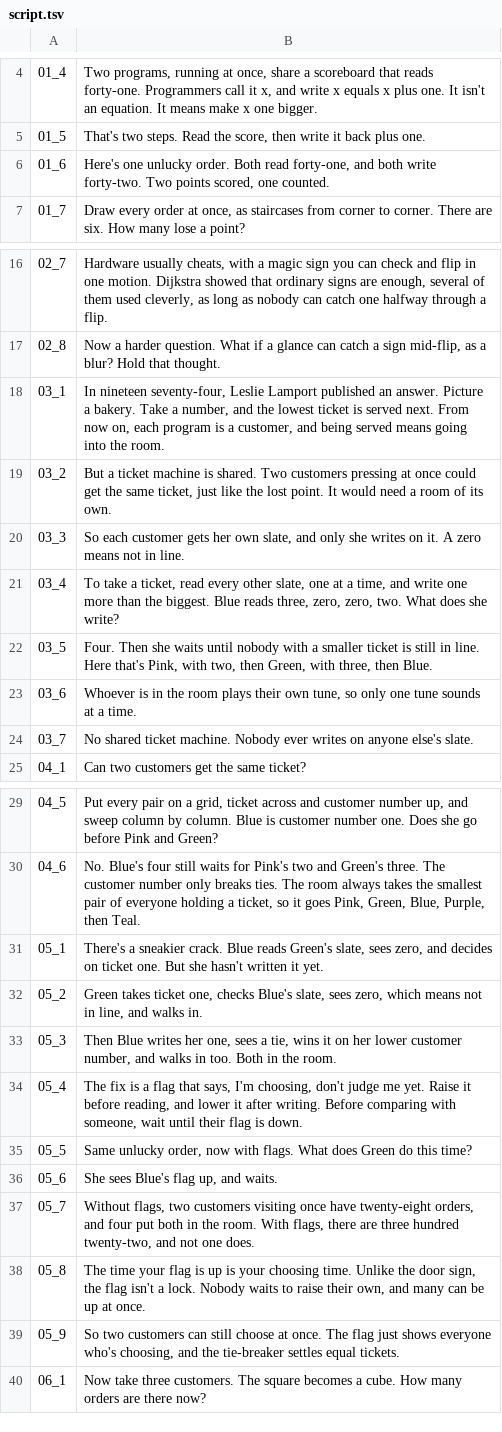
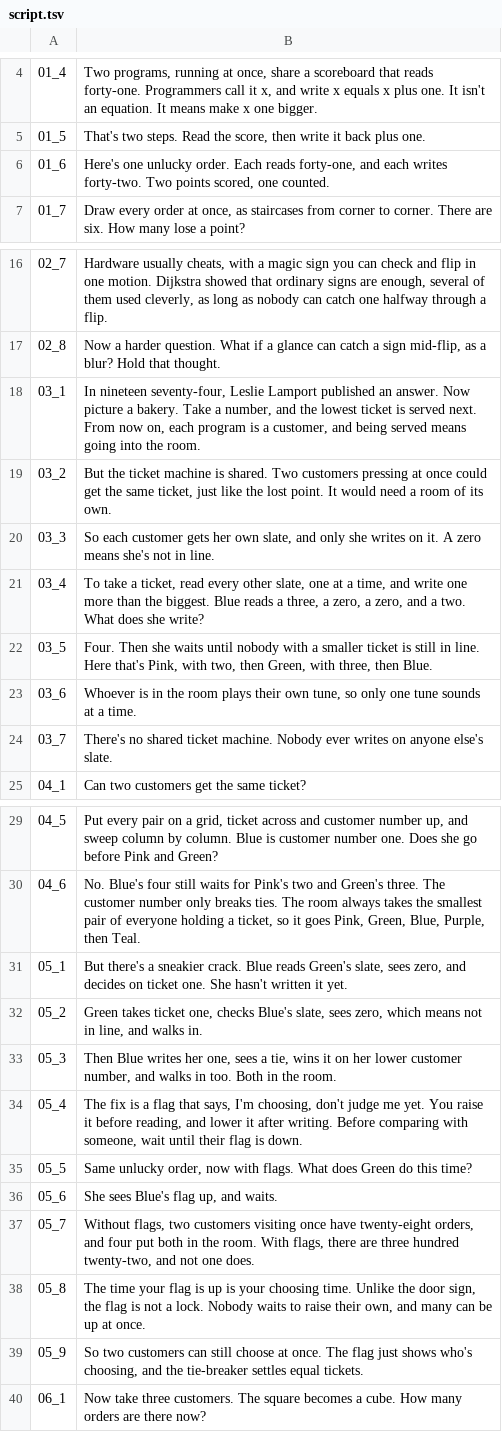
Before and after one commit to Dicklesworthstone/jeffs_math_explainer_videos, a TSV file: explainer_corpus/bakery_algorithm/script.tsv, drawn as a sheet; only a part is shown, gaps mark what is left out.

```diff
--- a/explainer_corpus/bakery_algorithm/script.tsv
+++ b/explainer_corpus/bakery_algorithm/script.tsv
@@ -5,3 +5,3 @@
 01_5	That's two steps. Read the score, then write it back plus one.
-01_6	Here's one unlucky order. Both read forty-one, and both write forty-two. Two points scored, one counted.
+01_6	Here's one unlucky order. Each reads forty-one, and each writes forty-two. Two points scored, one counted.
 01_7	Draw every order at once, as staircases from corner to corner. There are six. How many lose a point?
@@ -17,9 +17,9 @@
 02_8	Now a harder question. What if a glance can catch a sign mid-flip, as a blur? Hold that thought.
-03_1	In nineteen seventy-four, Leslie Lamport published an answer. Picture a bakery. Take a number, and the lowest ticket is served next. From now on, each program is a customer, and being served means going into the room.
-03_2	But a ticket machine is shared. Two customers pressing at once could get the same ticket, just like the lost point. It would need a room of its own.
-03_3	So each customer gets her own slate, and only she writes on it. A zero means not in line.
-03_4	To take a ticket, read every other slate, one at a time, and write one more than the biggest. Blue reads three, zero, zero, two. What does she write?
+03_1	In nineteen seventy-four, Leslie Lamport published an answer. Now picture a bakery. Take a number, and the lowest ticket is served next. From now on, each program is a customer, and being served means going into the room.
+03_2	But the ticket machine is shared. Two customers pressing at once could get the same ticket, just like the lost point. It would need a room of its own.
+03_3	So each customer gets her own slate, and only she writes on it. A zero means she's not in line.
+03_4	To take a ticket, read every other slate, one at a time, and write one more than the biggest. Blue reads a three, a zero, a zero, and a two. What does she write?
 03_5	Four. Then she waits until nobody with a smaller ticket is still in line. Here that's Pink, with two, then Green, with three, then Blue.
 03_6	Whoever is in the room plays their own tune, so only one tune sounds at a time.
-03_7	No shared ticket machine. Nobody ever writes on anyone else's slate.
+03_7	There's no shared ticket machine. Nobody ever writes on anyone else's slate.
 04_1	Can two customers get the same ticket?
@@ -30,6 +30,6 @@
 04_6	No. Blue's four still waits for Pink's two and Green's three. The customer number only breaks ties. The room always takes the smallest pair of everyone holding a ticket, so it goes Pink, Green, Blue, Purple, then Teal.
-05_1	There's a sneakier crack. Blue reads Green's slate, sees zero, and decides on ticket one. But she hasn't written it yet.
+05_1	But there's a sneakier crack. Blue reads Green's slate, sees zero, and decides on ticket one. She hasn't written it yet.
 05_2	Green takes ticket one, checks Blue's slate, sees zero, which means not in line, and walks in.
 05_3	Then Blue writes her one, sees a tie, wins it on her lower customer number, and walks in too. Both in the room.
-05_4	The fix is a flag that says, I'm choosing, don't judge me yet. Raise it before reading, and lower it after writing. Before comparing with someone, wait until their flag is down.
+05_4	The fix is a flag that says, I'm choosing, don't judge me yet. You raise it before reading, and lower it after writing. Before comparing with someone, wait until their flag is down.
 05_5	Same unlucky order, now with flags. What does Green do this time?
@@ -37,4 +37,4 @@
 05_7	Without flags, two customers visiting once have twenty-eight orders, and four put both in the room. With flags, there are three hundred twenty-two, and not one does.
-05_8	The time your flag is up is your choosing time. Unlike the door sign, the flag isn't a lock. Nobody waits to raise their own, and many can be up at once.
-05_9	So two customers can still choose at once. The flag just shows everyone who's choosing, and the tie-breaker settles equal tickets.
+05_8	The time your flag is up is your choosing time. Unlike the door sign, the flag is not a lock. Nobody waits to raise their own, and many can be up at once.
+05_9	So two customers can still choose at once. The flag just shows who's choosing, and the tie-breaker settles equal tickets.
 06_1	Now take three customers. The square becomes a cube. How many orders are there now?
```
Also changed, not shown: 3 other files.
